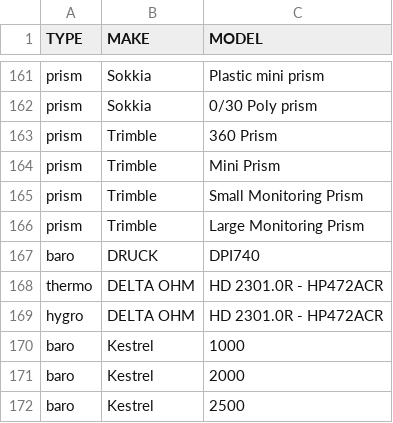
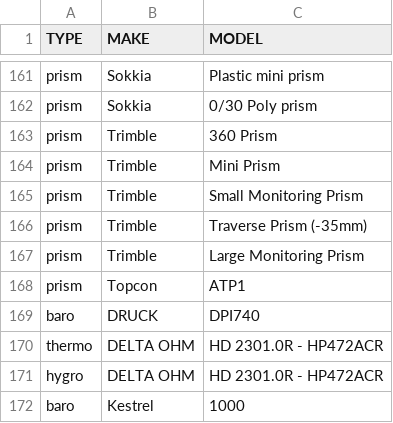
Before and after one commit to Landgate/Medjil, a CSV file: assets/data/InitialData/Default Instruments/Default Instrument Models.csv, drawn as a sheet; only a part is shown, gaps mark what is left out; the shorter side is filled out with more unchanged rows; the diff names each change by its address in the sheet, - before the commit and + after, or states it on an @@ line.

Commit message:
Additional prisms added to list

```diff
--- a/assets/data/InitialData/Default Instruments/Default Instrument Models.csv
+++ b/assets/data/InitialData/Default Instruments/Default Instrument Models.csv
+row 166: prism | Trimble | Traverse Prism (-35mm)
+row 168: prism | Topcon | ATP1
```
